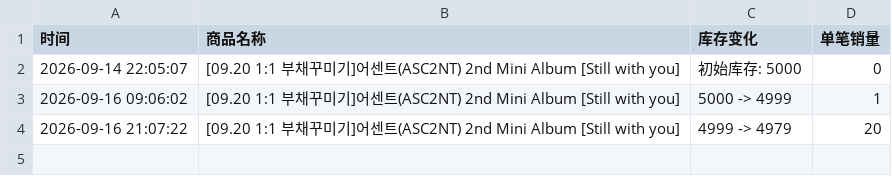
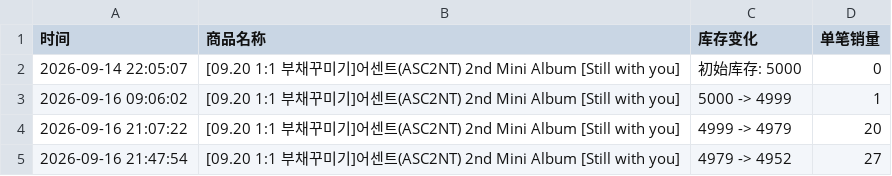
Before and after one commit to Juineii/asc2nt_nk0916, a CSV file: JAY_DIY.csv, drawn as a sheet; the diff names each change by its address in the sheet, - before the commit and + after, or states it on an @@ line.

Commit message:
自动更新库存数据 2026-09-16 21:48:13

```diff
--- a/JAY_DIY.csv
+++ b/JAY_DIY.csv
+row 5: 2026-09-16 21:47:54 | [09.20 1:1 부채꾸미기]어센트(ASC2NT) 2nd Mini Album [Still with you] | 4979 -> 4952 | 27
```
